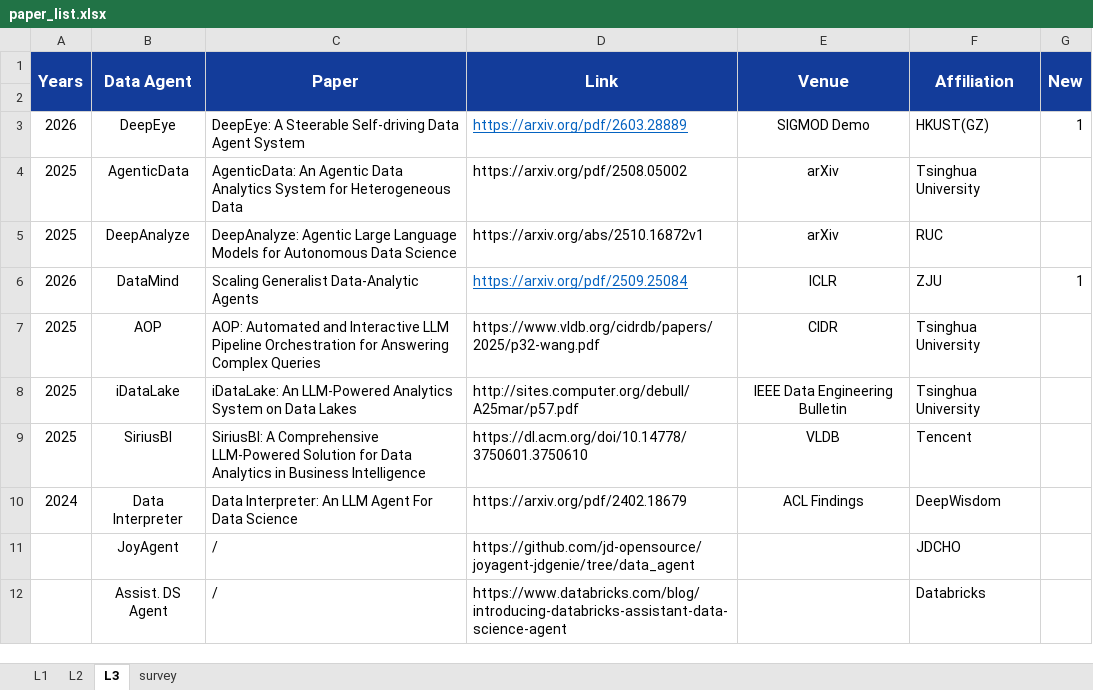
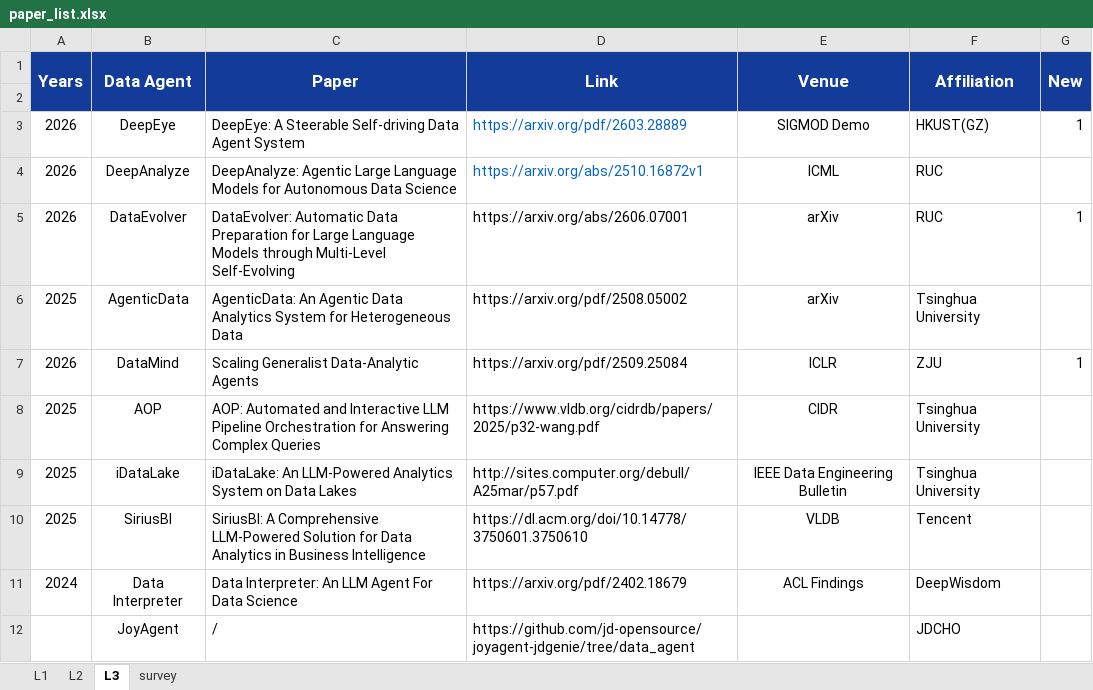
Before and after one commit to HKUSTDial/awesome-data-agents, an Excel workbook: src/paper_list.xlsx, sheet L3, drawn as a sheet; only a part is shown; the shorter side is filled out with more unchanged rows; values as stored, in another font and other column widths than the file's, no borders; removed rows and columns are numbered as before the commit, all else as after; the diff names each change by its address in the sheet, - before the commit and + after, or states it on an @@ line.

```diff
--- a/src/paper_list.xlsx (sheet L3)
+++ b/src/paper_list.xlsx (sheet L3)
-D3 underline: on
+D3 underline: off
+row 4: 2026 | DeepAnalyze | DeepAnalyze: Agentic Large Language Models for Autonomous Data Science | https://arxiv.org/abs/2510.16872v1 | ICML | RUC
+row 5: 2026 | DataEvolver | DataEvolver: Automatic Data Preparation for Large Language Models through Multi-Level Self-Evolving | https://arxiv.org/abs/2606.07001 | arXiv | RUC | 1
-row 5: 2025 | DeepAnalyze | DeepAnalyze: Agentic Large Language Models for Autonomous Data Science | https://arxiv.org/abs/2510.16872v1 | arXiv | RUC
@@ D7 underline: on → off, text colour: #0563C1 → black @@
```
Also changed, not shown: sheet survey, sheet L2, sheet L1, 2 other files.
